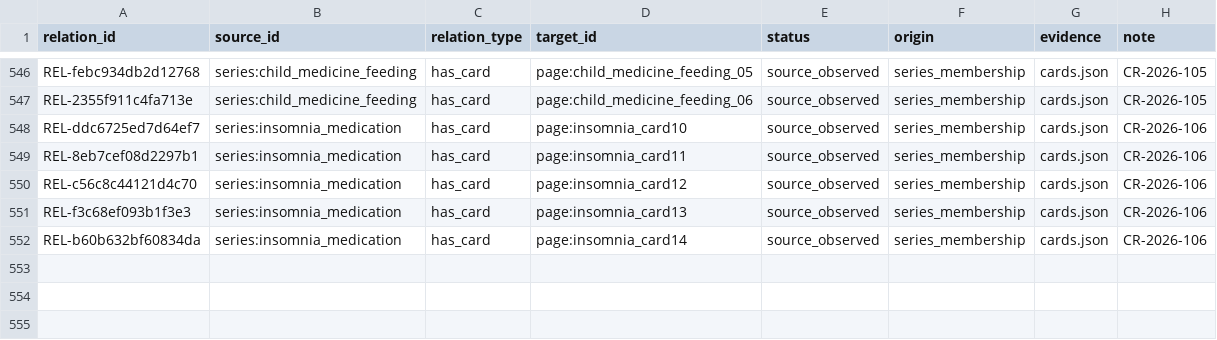
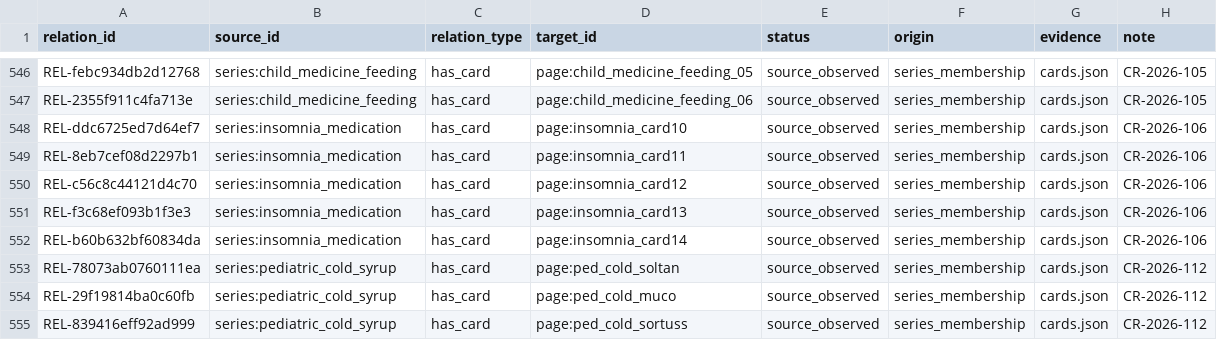
Before and after one commit to liaoweihung/pteduimg, a CSV file: docs/project-management/content-relations.csv, drawn as a sheet; only a part is shown, gaps mark what is left out.

```diff
--- a/docs/project-management/content-relations.csv
+++ b/docs/project-management/content-relations.csv
@@ -552 +552,4 @@ REL-f3c68ef093b1f3e3,series:insomnia_medication,has_card,page:insomnia_card13,so
 REL-b60b632bf60834da,series:insomnia_medication,has_card,page:insomnia_card14,source_observed,series_membership,cards.json,CR-2026-106
+REL-78073ab0760111ea,series:pediatric_cold_syrup,has_card,page:ped_cold_soltan,source_observed,series_membership,cards.json,CR-2026-112
+REL-29f19814ba0c60fb,series:pediatric_cold_syrup,has_card,page:ped_cold_muco,source_observed,series_membership,cards.json,CR-2026-112
+REL-839416eff92ad999,series:pediatric_cold_syrup,has_card,page:ped_cold_sortuss,source_observed,series_membership,cards.json,CR-2026-112
```
Also changed, not shown: docs/project-management/change-requests.csv, docs/project-management/page-inventory.csv, 30 other files.
